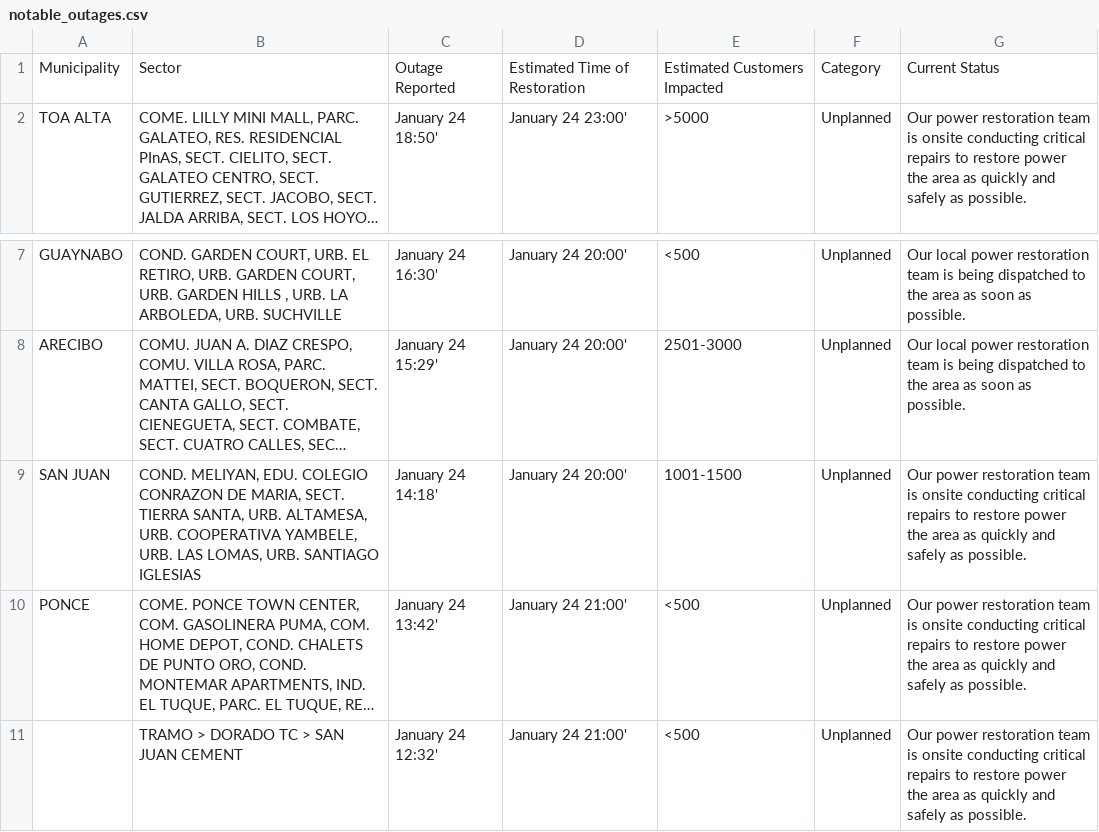
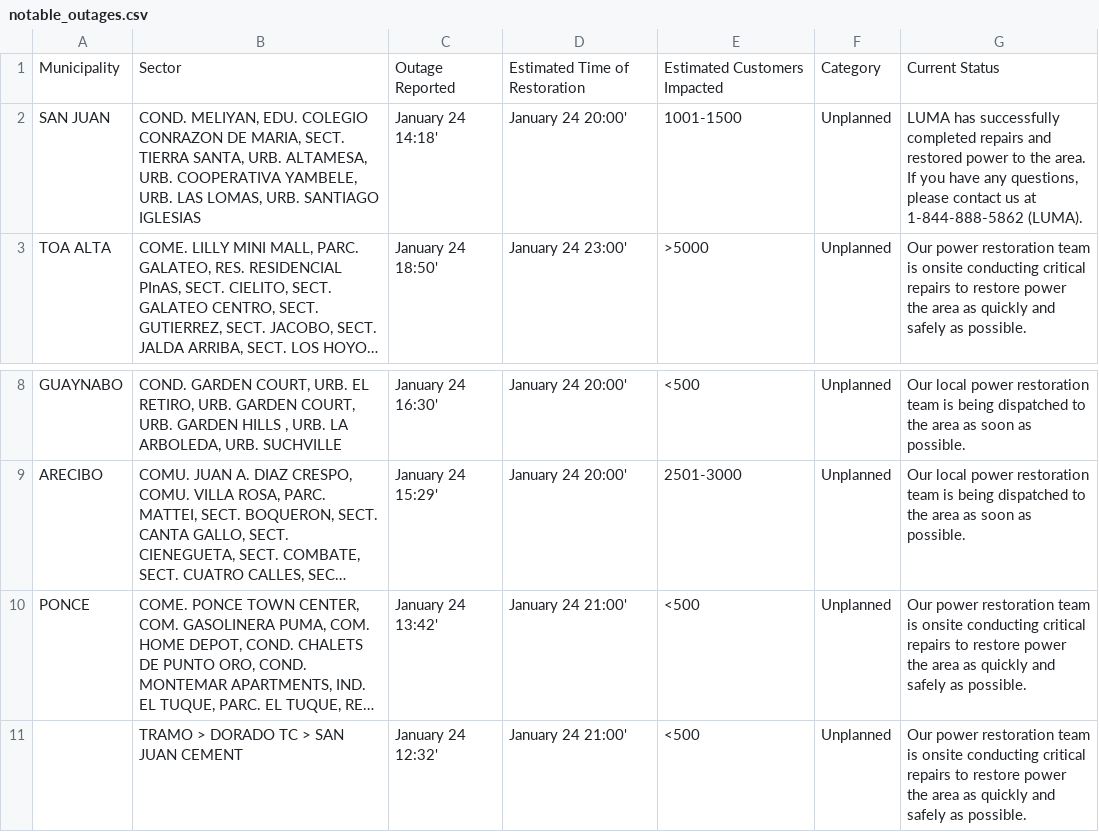
Before and after one commit to SuperSonicHub1/luma-energy-outages, a CSV file: notable_outages.csv, drawn as a sheet; only a part is shown, gaps mark what is left out; long unchanged cells end in …; removed rows and columns are numbered as before the commit, all else as after; the diff names each change by its address in the sheet, - before the commit and + after, or states it on an @@ line.

```diff
--- a/notable_outages.csv
+++ b/notable_outages.csv
+row 2: SAN JUAN | COND. MELIYAN, EDU. COLEGIO CONRAZON DE MARIA, SECT. TIERRA SANTA, URB. ALTAMESA, URB. COOPERATIVA YAMBELE, URB. LAS LOMAS, URB. SANTIAGO IGLESIAS | January 24 14:18' | January 24 20:00' | 1001-1500 | Unplanned | LUMA has successfully completed repairs and restored power to the area. If you have any questions, please contact us at 1-844-888-5862 (LUMA).
-row 9: SAN JUAN | COND. MELIYAN, EDU. COLEGIO CONRAZON DE MARIA, SECT. TIERRA SANTA, URB. ALTAMESA, URB. COOPERATIVA YAMBELE, URB. LAS LOMAS, URB. SANTIAGO IGLESIAS | January 24 14:18' | January 24 20:00' | 1001-1500 | Unplanned | Our power restoration team is onsite conducting critical repairs to restore power the area as quickly and safely as possible.
```
Also changed, not shown: 2 other files.
